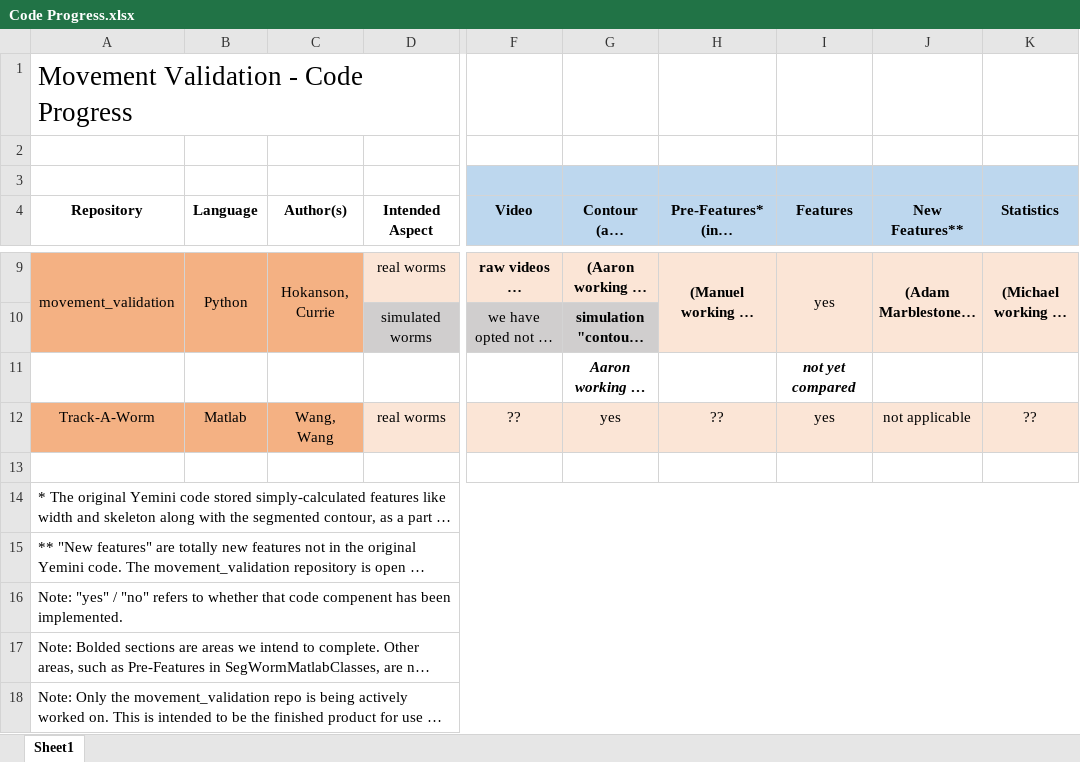
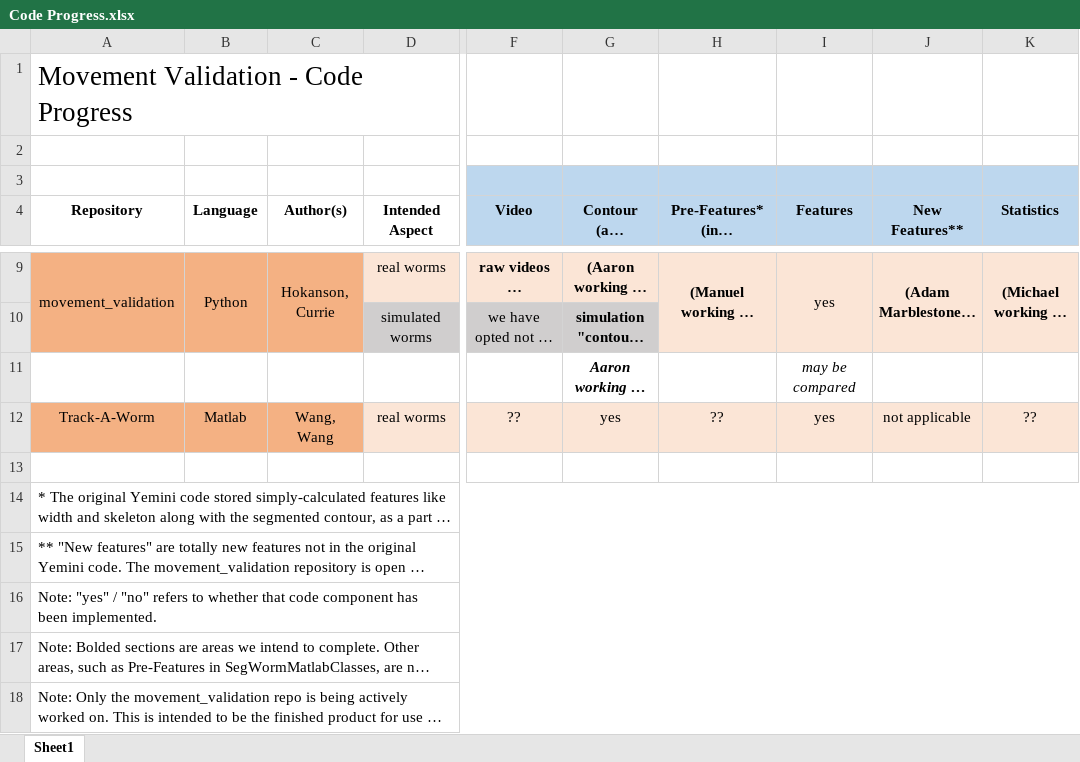
Before and after one commit to openworm/open-worm-analysis-toolbox, an Excel workbook: documentation/Code Progress.xlsx, sheet Sheet1, drawn as a sheet; only a part is shown, gaps mark what is left out; long unchanged cells end in …; values as stored, in another font and other column widths than the file's, no borders; charts and pictures not drawn; the diff names each change by its address in the sheet, - before the commit and + after, or states it on an @@ line.

Commit message:
Fixed .gitignore to rename "wormpy" to "src"
Also made a slight revision to the Code Progress document

```diff
--- a/documentation/Code Progress.xlsx (sheet Sheet1)
+++ b/documentation/Code Progress.xlsx (sheet Sheet1)
-I11 (Features): not yet compared
+I11 (Features): may be compared
-I11 bold: on
+I11 bold: off
-A16 (Repository): …that code compenent has been…
+A16 (Repository): …that code component has been…
```
Also changed, not shown: charts or pictures, 2 other files.
